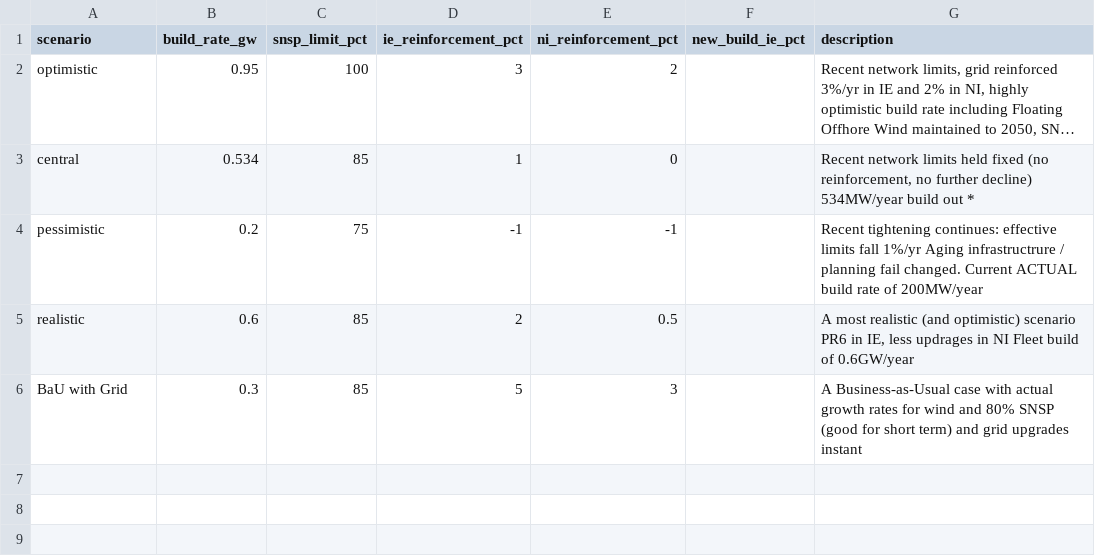
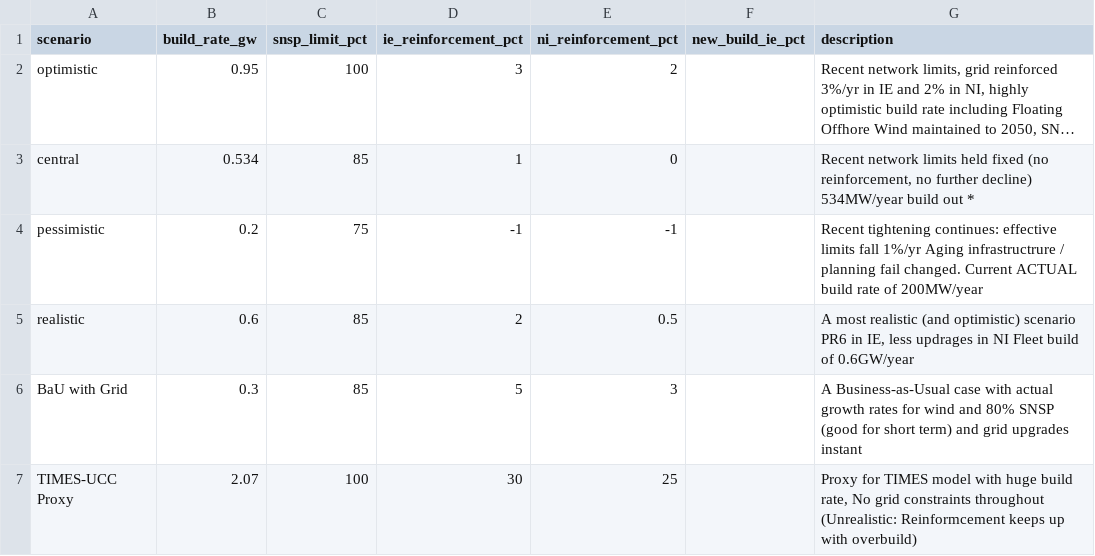
Before and after one commit to WESTEnergyIreland/WEST_GAMMA, a CSV file: scenarios.csv, drawn as a sheet; long unchanged cells end in …; the diff names each change by its address in the sheet, - before the commit and + after, or states it on an @@ line.

Commit message:
Add files via upload
New scenarios added:    BaU with today's wind growth rate,     and UCC-TIMES Proxy "overbuild with no grid constraint"

```diff
--- a/scenarios.csv
+++ b/scenarios.csv
+row 7: TIMES-UCC Proxy | 2.07 | 100 | 30 | 25 |  | Proxy for TIMES model with huge build rate, No grid constraints throughout (Unrealistic: Reinformcement keeps up with overbuild)
```
